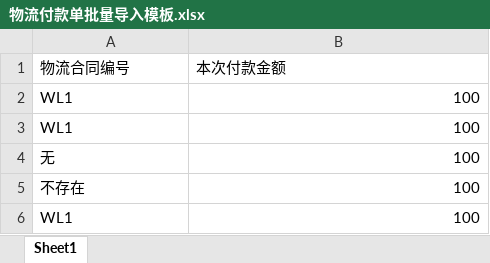
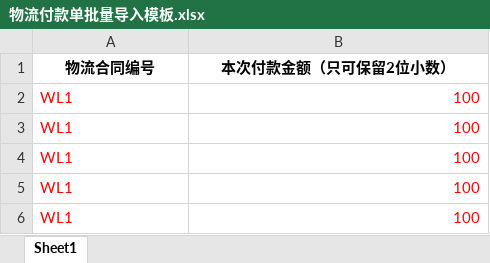
Before and after one commit to Devere19/oa-project, an Excel workbook: 物流付款单批量导入模板.xlsx, sheet Sheet1, drawn as a sheet; values as stored, in another font and other column widths than the file's, no borders; the diff names each change by its address in the sheet, - before the commit and + after, or states it on an @@ line.

```diff
--- a/物流付款单批量导入模板.xlsx (sheet Sheet1)
+++ b/物流付款单批量导入模板.xlsx (sheet Sheet1)
@@ A1:B1 bold: off → on, alignment: left → center @@
-B1: 本次付款金额
+B1: 本次付款金额（只可保留2位小数）
-A2:B6 text colour: black
+A2:B6 text colour: #FF0000
-A4 (物流合同编号): 无
+A4 (物流合同编号): WL1
-A5 (物流合同编号): 不存在
+A5 (物流合同编号): WL1
```
Also changed, not shown: 办公经费批量导入模板.xlsx, 加工付款单批量导入模板.xlsx, 2 other files.
